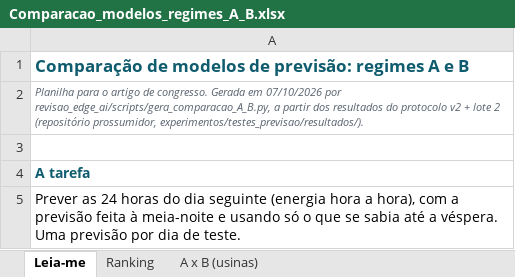
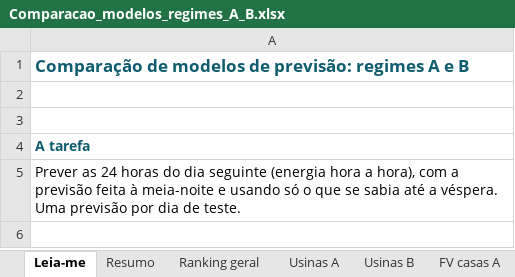
Before and after one commit to JoaoCarlos134/prosumer, an Excel workbook: docs/literatura/Comparacao_modelos_regimes_A_B.xlsx, sheet Leia-me, drawn as a sheet; only a part is shown; the shorter side is filled out with more unchanged rows; values as stored, in another font and other column widths than the file's, no borders; the diff covers the shown part only; the diff names each change by its address in the sheet, - before the commit and + after, or states it on an @@ line.

```diff
--- a/docs/literatura/Comparacao_modelos_regimes_A_B.xlsx (sheet Leia-me)
+++ b/docs/literatura/Comparacao_modelos_regimes_A_B.xlsx (sheet Leia-me)
-sheet tab: Ranking
+sheet tab: Resumo
-sheet tab: A x B (usinas)
+sheet tab: Ranking geral
+sheet tab: Usinas A
+sheet tab: Usinas B
+sheet tab: FV casas A
-A2: Planilha para o artigo de congresso. Gerada em 07/10/2026 por revisao_edge_ai/scripts/gera_comparacao_A_B.py, a partir dos resultados do protocolo v2 + lote 2 (repositório prossumidor, experimentos/testes_previsao/resultados/).
+A2: (empty)
```
Also changed, not shown: 12 added rows, 1 removed row, 11 edited cells and cell formats elsewhere in this sheet, sheet Resumo, sheet Ranking geral, other sheet tabs, 12 other files.
